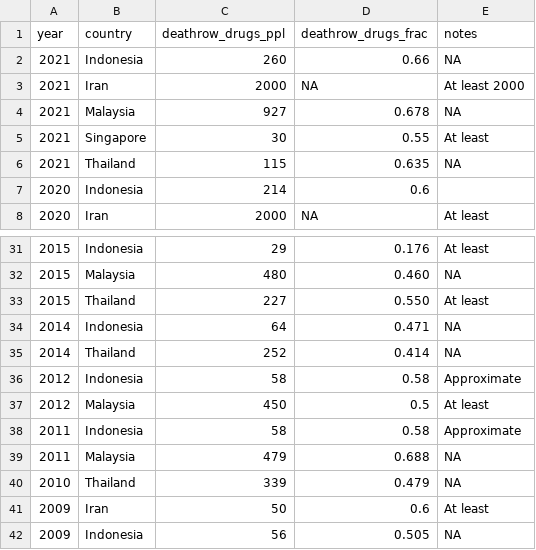
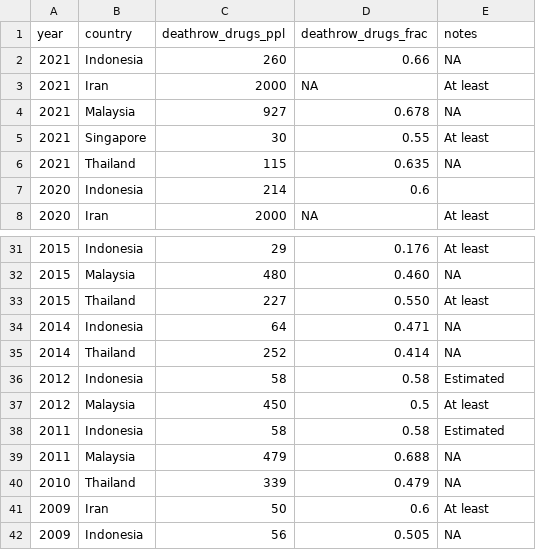
Before and after one commit to 360-info/report-deathpenalty, a CSV file: data/deathrow.csv, drawn as a sheet; only a part is shown, gaps mark what is left out.

Commit message:
Add symbols for approx/min points

```diff
--- a/data/deathrow.csv
+++ b/data/deathrow.csv
@@ -2,3 +2,3 @@ year,country,deathrow_drugs_ppl,deathrow_drugs_frac,notes
 2021,Indonesia,260,0.66,NA
-2021,Iran,2000,NA,At least 2000
+2021,Iran,2000,NA,At least
 2021,Malaysia,927,0.678,NA
@@ -35,5 +35,5 @@ year,country,deathrow_drugs_ppl,deathrow_drugs_frac,notes
 2014,Thailand,252,0.414,NA
-2012,Indonesia,58,0.58,Approximate
+2012,Indonesia,58,0.58,Estimated
 2012,Malaysia,450,0.5,At least
-2011,Indonesia,58,0.58,Approximate
+2011,Indonesia,58,0.58,Estimated
 2011,Malaysia,479,0.688,NA
```
Also changed, not shown: 2 other files.
